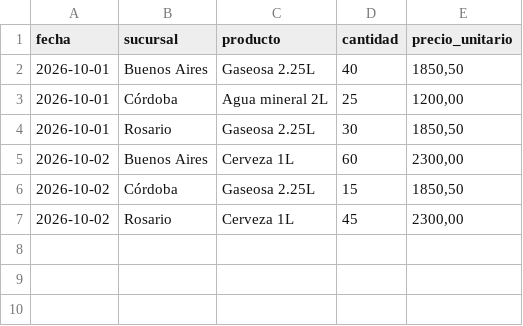
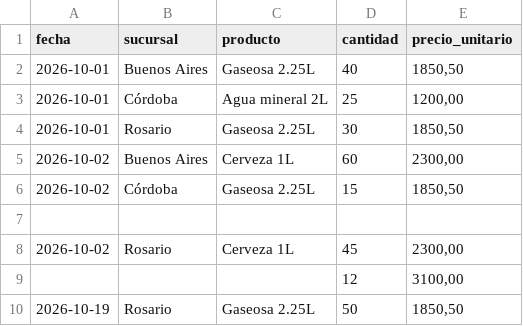
Before and after one commit to cealonso/python_2026, a CSV file: ventas.csv, drawn as a sheet; the diff names each change by its address in the sheet, - before the commit and + after, or states it on an @@ line.

Commit message:
update CSV

```diff
--- a/ventas.csv
+++ b/ventas.csv
+row 7: (empty)
+row 9:  |  |  | 12 | 3100,00
+row 10: 2026-10-19 | Rosario | Gaseosa 2.25L | 50 | 1850,50
```
